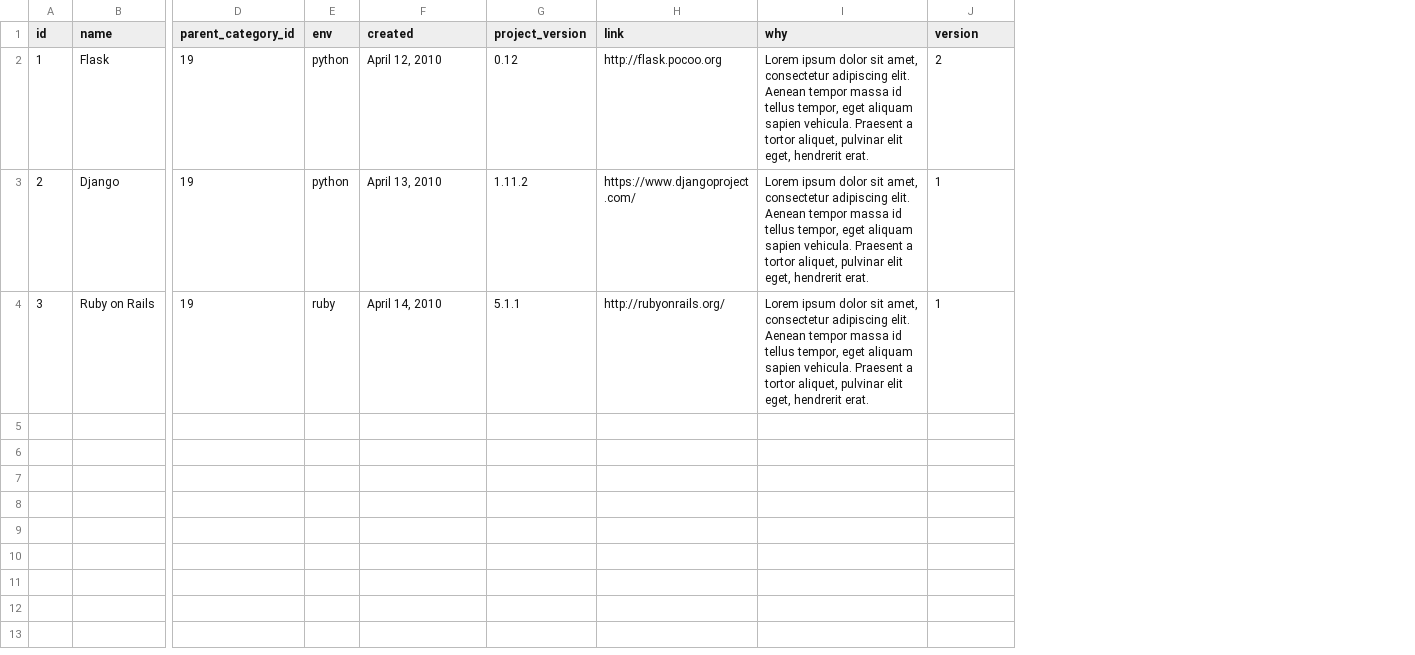
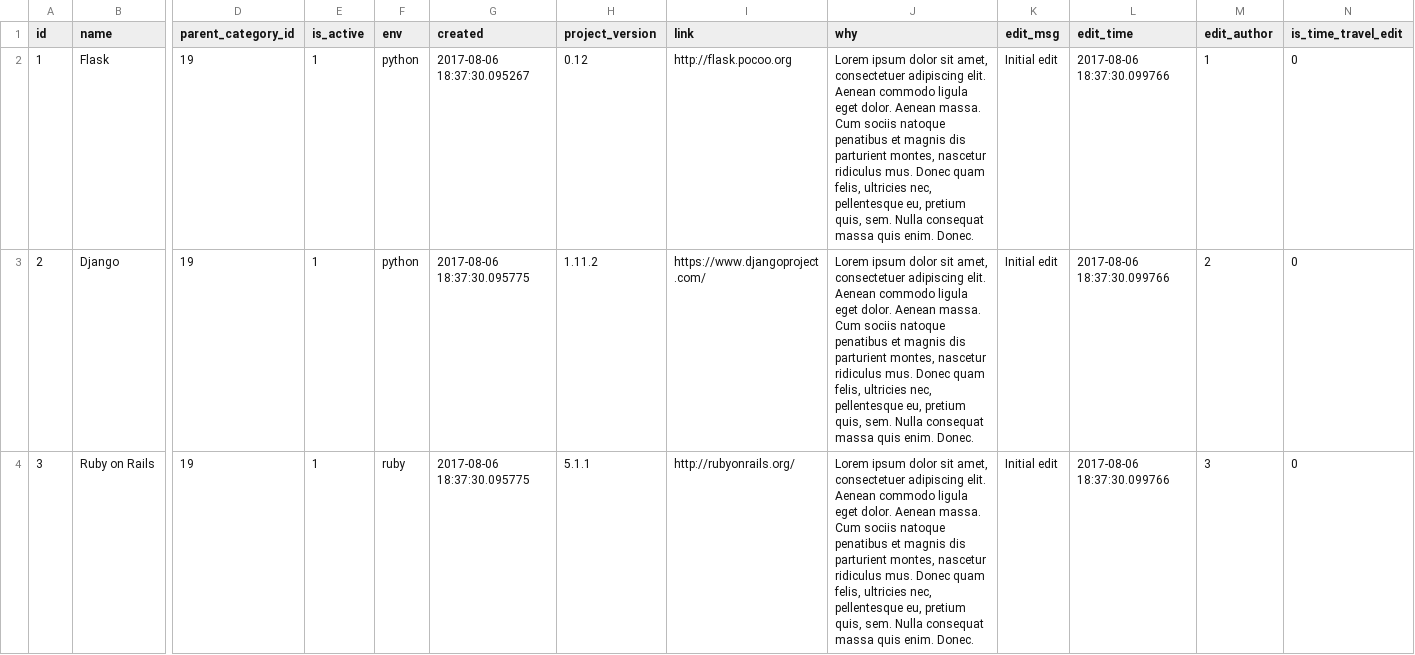
Before and after one commit to cofinley/tool-tldr, a TSV file: db_helpers/tsv_tables/tools.tsv, drawn as a sheet; only a part is shown, gaps mark what is left out; addresses are those after the commit; the diff names each change by its address in the sheet, - before the commit and + after, or states it on an @@ line.

```diff
--- a/db_helpers/tsv_tables/tools.tsv
+++ b/db_helpers/tsv_tables/tools.tsv
+column E (is_active), rows 2-4: all 1
+column K (edit_msg), rows 2-4: all Initial edit
+column L (edit_time), rows 2-4: all 2017-08-06 18:37:30.099766
+column N (is_time_travel_edit), rows 2-4: all 0
-M1: version
+M1: edit_author
-G2 (created): April 12, 2010
+G2 (created): 2017-08-06 18:37:30.095267
-J2:J4 (why): …sit amet, consectetur adipiscing elit. Aenean tempor massa id tellus tempor, eget aliquam sapien vehicula. Praesent a tortor aliquet, pulvinar elit eget, hendrerit erat.
+J2:J4 (why): …sit amet, consectetuer adipiscing elit. Aenean commodo ligula eget dolor. Aenean massa. Cum sociis natoque penatibus et magnis dis parturient montes, nascetur ridiculus mus. Donec quam felis, ultricies nec, pellentesque eu, pretium quis, sem. Nulla consequat massa quis enim. Donec.
-M2 (edit_author): 2
+M2 (edit_author): 1
-G3 (created): April 13, 2010
+G3 (created): 2017-08-06 18:37:30.095775
-M3 (edit_author): 1
+M3 (edit_author): 2
-G4 (created): April 14, 2010
+G4 (created): 2017-08-06 18:37:30.095775
-M4 (edit_author): 1
+M4 (edit_author): 3
```
Also changed, not shown: 12 other files.
